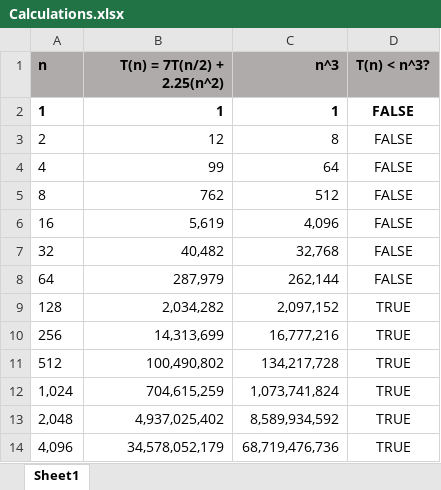
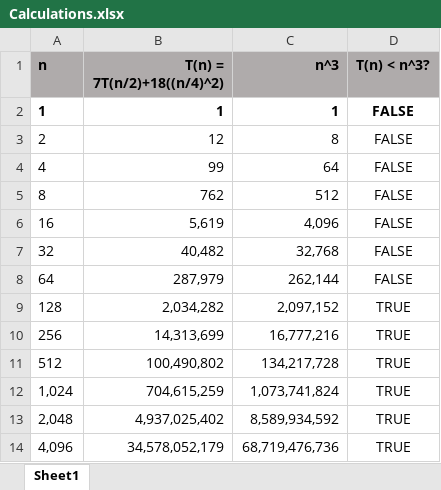
Before and after one commit to condaatje/strassen, an Excel workbook: code2/Calculations.xlsx, sheet Sheet1, drawn as a sheet; values as stored, in another font and other column widths than the file's, no borders; the diff names each change by its address in the sheet, - before the commit and + after, or states it on an @@ line.

```diff
--- a/code2/Calculations.xlsx (sheet Sheet1)
+++ b/code2/Calculations.xlsx (sheet Sheet1)
-B1: T(n) = 7T(n/2) + 2.25(n^2)
+B1: T(n) = 7T(n/2)+18((n/4)^2)
```
Also changed, not shown: 11 other files.
